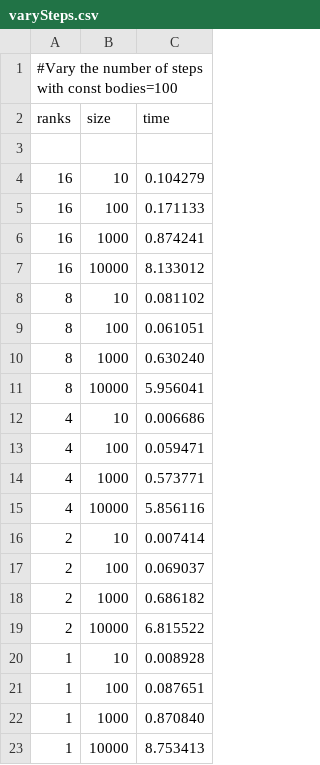
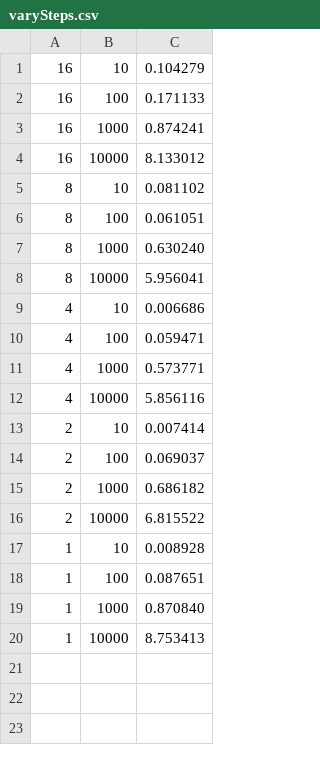
Before and after one commit to ChrisEngelhardt/parsys_19, a CSV file: proseminar/06/varySteps.csv, drawn as a sheet.

```diff
--- a/proseminar/06/varySteps.csv
+++ b/proseminar/06/varySteps.csv
@@ -1,4 +1 @@
-#Vary the number of steps with const bodies=100
-ranks; size; time;
-
  16; 10; 0.104279
```
Also changed, not shown: 1 other file.
